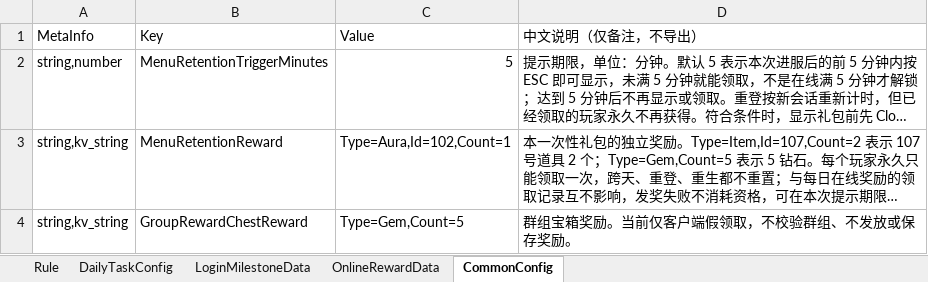
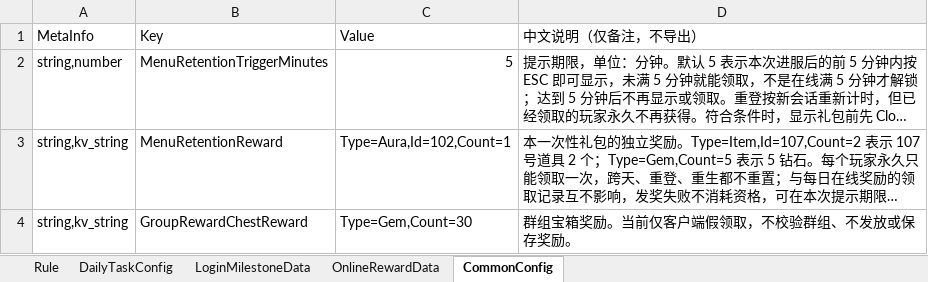
Before and after one commit to Lanransh/Roblox_Y1, an Excel workbook: 配置文档/ActivityConfig.xlsx, sheet CommonConfig, drawn as a sheet; long unchanged cells end in …; values as stored, in another font and other column widths than the file's, no borders; the diff names each change by its address in the sheet, - before the commit and + after, or states it on an @@ line.

```diff
--- a/配置文档/ActivityConfig.xlsx (sheet CommonConfig)
+++ b/配置文档/ActivityConfig.xlsx (sheet CommonConfig)
-C4 (Value): Type=Gem,Count=5
+C4 (Value): Type=Gem,Count=30
```
Also changed, not shown: 8 other files.
